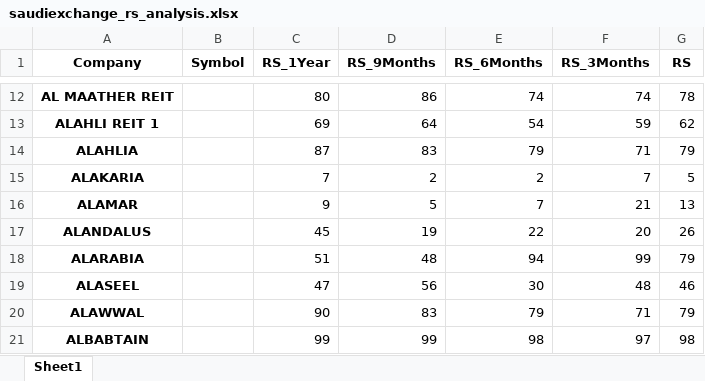
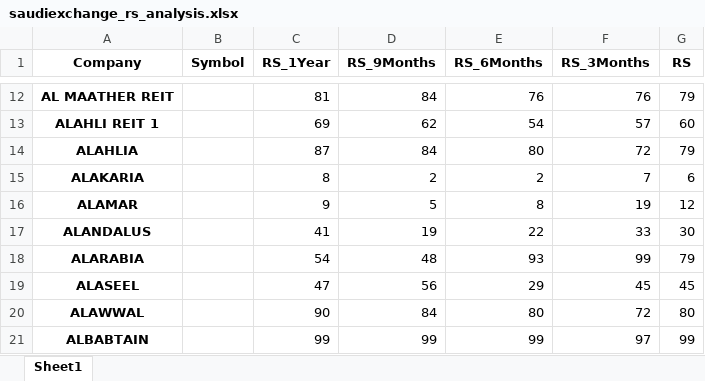
Before and after one commit to ayman368/saudi-market-rs-tracker, an Excel workbook: saudiexchange_rs_analysis.xlsx, sheet Sheet1, drawn as a sheet; only a part is shown, gaps mark what is left out; values as stored, in another font and other column widths than the file's, no borders; the diff covers the shown part only; the diff names each change by its address in the sheet, - before the commit and + after, or states it on an @@ line.

```diff
--- a/saudiexchange_rs_analysis.xlsx (sheet Sheet1)
+++ b/saudiexchange_rs_analysis.xlsx (sheet Sheet1)
-C12 (RS_1Year): 80
+C12 (RS_1Year): 81
-D12 (RS_9Months): 86
+D12 (RS_9Months): 84
-E12 (RS_6Months): 74
+E12 (RS_6Months): 76
-F12 (RS_3Months): 74
+F12 (RS_3Months): 76
-G12 (RS): 78
+G12 (RS): 79
-D13 (RS_9Months): 64
+D13 (RS_9Months): 62
-F13 (RS_3Months): 59
+F13 (RS_3Months): 57
-G13 (RS): 62
+G13 (RS): 60
-D14 (RS_9Months): 83
+D14 (RS_9Months): 84
-E14 (RS_6Months): 79
+E14 (RS_6Months): 80
-F14 (RS_3Months): 71
+F14 (RS_3Months): 72
-C15 (RS_1Year): 7
+C15 (RS_1Year): 8
-G15 (RS): 5
+G15 (RS): 6
-E16 (RS_6Months): 7
+E16 (RS_6Months): 8
-F16 (RS_3Months): 21
+F16 (RS_3Months): 19
-G16 (RS): 13
+G16 (RS): 12
-C17 (RS_1Year): 45
+C17 (RS_1Year): 41
-F17 (RS_3Months): 20
+F17 (RS_3Months): 33
-G17 (RS): 26
+G17 (RS): 30
-C18 (RS_1Year): 51
+C18 (RS_1Year): 54
-E18 (RS_6Months): 94
+E18 (RS_6Months): 93
-E19 (RS_6Months): 30
+E19 (RS_6Months): 29
-F19 (RS_3Months): 48
+F19 (RS_3Months): 45
-G19 (RS): 46
+G19 (RS): 45
-D20 (RS_9Months): 83
+D20 (RS_9Months): 84
-E20 (RS_6Months): 79
+E20 (RS_6Months): 80
-F20 (RS_3Months): 71
+F20 (RS_3Months): 72
-G20 (RS): 79
+G20 (RS): 80
-E21 (RS_6Months): 98
+E21 (RS_6Months): 99
-G21 (RS): 98
+G21 (RS): 99
```
Also changed, not shown: 1012 edited cells elsewhere in this sheet, 6 other files.
